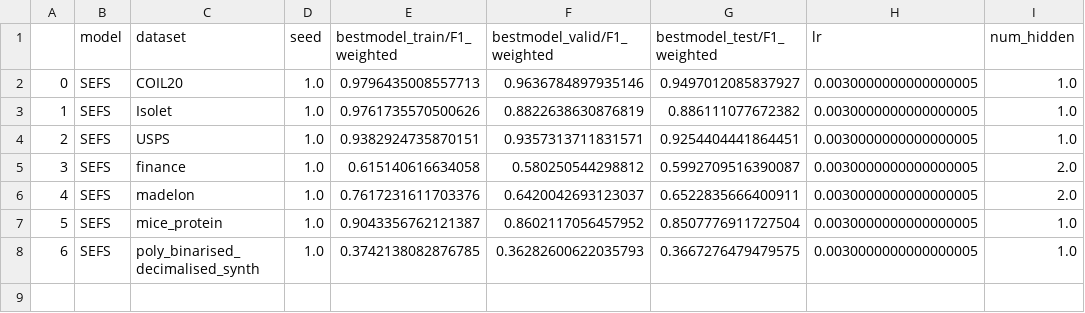
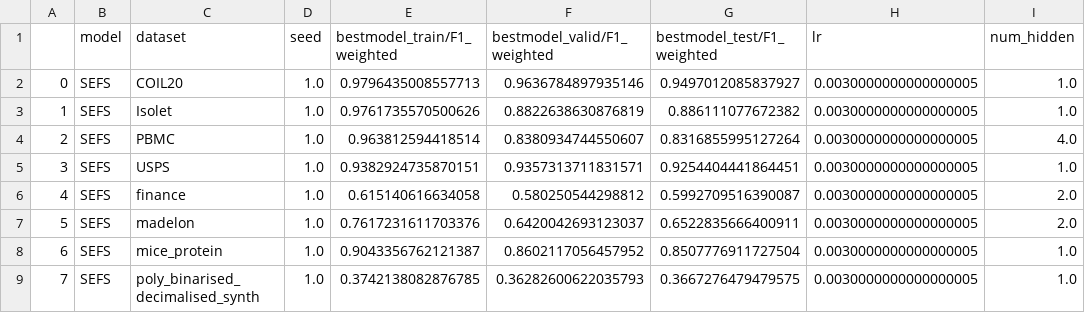
Before and after one commit to evanrex/feature-wise-active-adaptation, a CSV file: results/sefs.csv, drawn as a sheet; addresses are those after the commit; the diff names each change by its address in the sheet, - before the commit and + after, or states it on an @@ line.

```diff
--- a/results/sefs.csv
+++ b/results/sefs.csv
+row 4: 2 | SEFS | PBMC | 1.0 | 0.963812594418514 | 0.8380934744550607 | 0.8316855995127264 | 0.0030000000000000005 | 4.0
@@ column A renumbered from row 5 down @@
```
Also changed, not shown: 4 other files.
